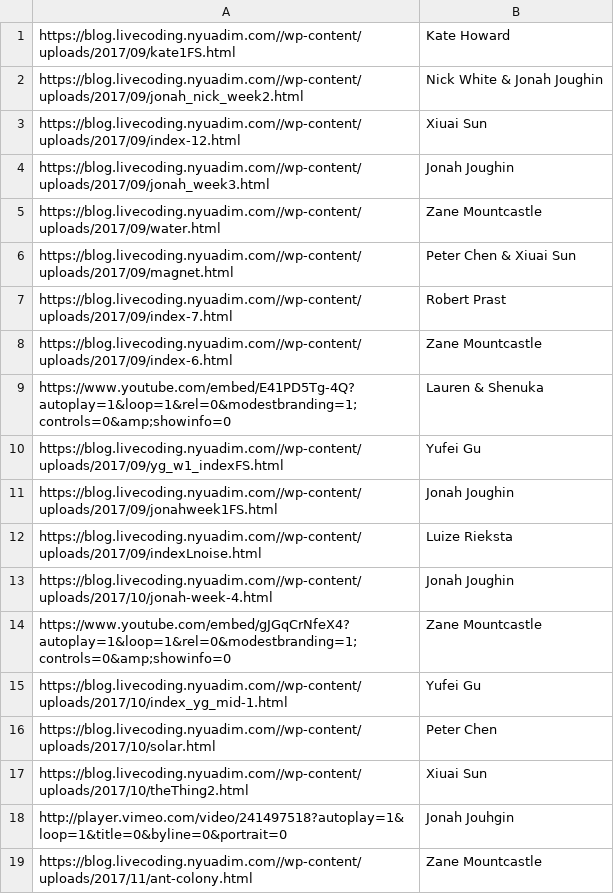
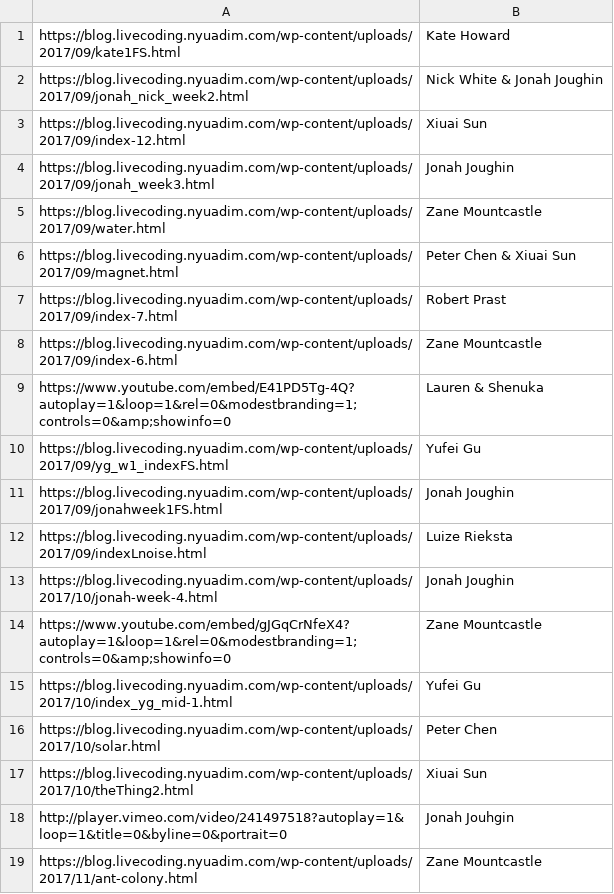
Before and after one commit to aaronsherwood/studentProjectServer, a CSV file: info.csv, drawn as a sheet.

Commit message:
Update info.csv

```diff
--- a/info.csv
+++ b/info.csv
@@ -1,19 +1,19 @@
-https://blog.livecoding.nyuadim.com//wp-content/uploads/2017/09/kate1FS.html,Kate Howard
-https://blog.livecoding.nyuadim.com//wp-content/uploads/2017/09/jonah_nick_week2.html,Nick White & Jonah Joughin
-https://blog.livecoding.nyuadim.com//wp-content/uploads/2017/09/index-12.html,Xiuai Sun
-https://blog.livecoding.nyuadim.com//wp-content/uploads/2017/09/jonah_week3.html,Jonah Joughin
-https://blog.livecoding.nyuadim.com//wp-content/uploads/2017/09/water.html,Zane Mountcastle
-https://blog.livecoding.nyuadim.com//wp-content/uploads/2017/09/magnet.html,Peter Chen & Xiuai Sun
-https://blog.livecoding.nyuadim.com//wp-content/uploads/2017/09/index-7.html,Robert Prast
-https://blog.livecoding.nyuadim.com//wp-content/uploads/2017/09/index-6.html,Zane Mountcastle
+https://blog.livecoding.nyuadim.com/wp-content/uploads/2017/09/kate1FS.html,Kate Howard
+https://blog.livecoding.nyuadim.com/wp-content/uploads/2017/09/jonah_nick_week2.html,Nick White & Jonah Joughin
+https://blog.livecoding.nyuadim.com/wp-content/uploads/2017/09/index-12.html,Xiuai Sun
+https://blog.livecoding.nyuadim.com/wp-content/uploads/2017/09/jonah_week3.html,Jonah Joughin
+https://blog.livecoding.nyuadim.com/wp-content/uploads/2017/09/water.html,Zane Mountcastle
+https://blog.livecoding.nyuadim.com/wp-content/uploads/2017/09/magnet.html,Peter Chen & Xiuai Sun
+https://blog.livecoding.nyuadim.com/wp-content/uploads/2017/09/index-7.html,Robert Prast
+https://blog.livecoding.nyuadim.com/wp-content/uploads/2017/09/index-6.html,Zane Mountcastle
 https://www.youtube.com/embed/E41PD5Tg-4Q?autoplay=1&loop=1&rel=0&modestbranding=1;controls=0&amp;showinfo=0, Lauren & Shenuka
-https://blog.livecoding.nyuadim.com//wp-content/uploads/2017/09/yg_w1_indexFS.html,Yufei Gu
-https://blog.livecoding.nyuadim.com//wp-content/uploads/2017/09/jonahweek1FS.html,Jonah Joughin
-https://blog.livecoding.nyuadim.com//wp-content/uploads/2017/09/indexLnoise.html,Luize Rieksta
-https://blog.livecoding.nyuadim.com//wp-content/uploads/2017/10/jonah-week-4.html,Jonah Joughin
+https://blog.livecoding.nyuadim.com/wp-content/uploads/2017/09/yg_w1_indexFS.html,Yufei Gu
+https://blog.livecoding.nyuadim.com/wp-content/uploads/2017/09/jonahweek1FS.html,Jonah Joughin
+https://blog.livecoding.nyuadim.com/wp-content/uploads/2017/09/indexLnoise.html,Luize Rieksta
+https://blog.livecoding.nyuadim.com/wp-content/uploads/2017/10/jonah-week-4.html,Jonah Joughin
 https://www.youtube.com/embed/gJGqCrNfeX4?autoplay=1&loop=1&rel=0&modestbranding=1;controls=0&amp;showinfo=0,Zane Mountcastle
-https://blog.livecoding.nyuadim.com//wp-content/uploads/2017/10/index_yg_mid-1.html,Yufei Gu
-https://blog.livecoding.nyuadim.com//wp-content/uploads/2017/10/solar.html,Peter Chen
-https://blog.livecoding.nyuadim.com//wp-content/uploads/2017/10/theThing2.html,Xiuai Sun
+https://blog.livecoding.nyuadim.com/wp-content/uploads/2017/10/index_yg_mid-1.html,Yufei Gu
+https://blog.livecoding.nyuadim.com/wp-content/uploads/2017/10/solar.html,Peter Chen
+https://blog.livecoding.nyuadim.com/wp-content/uploads/2017/10/theThing2.html,Xiuai Sun
 http://player.vimeo.com/video/241497518?autoplay=1&loop=1&title=0&byline=0&portrait=0,Jonah Jouhgin
-https://blog.livecoding.nyuadim.com//wp-content/uploads/2017/11/ant-colony.html,Zane Mountcastle
+https://blog.livecoding.nyuadim.com/wp-content/uploads/2017/11/ant-colony.html,Zane Mountcastle
```
